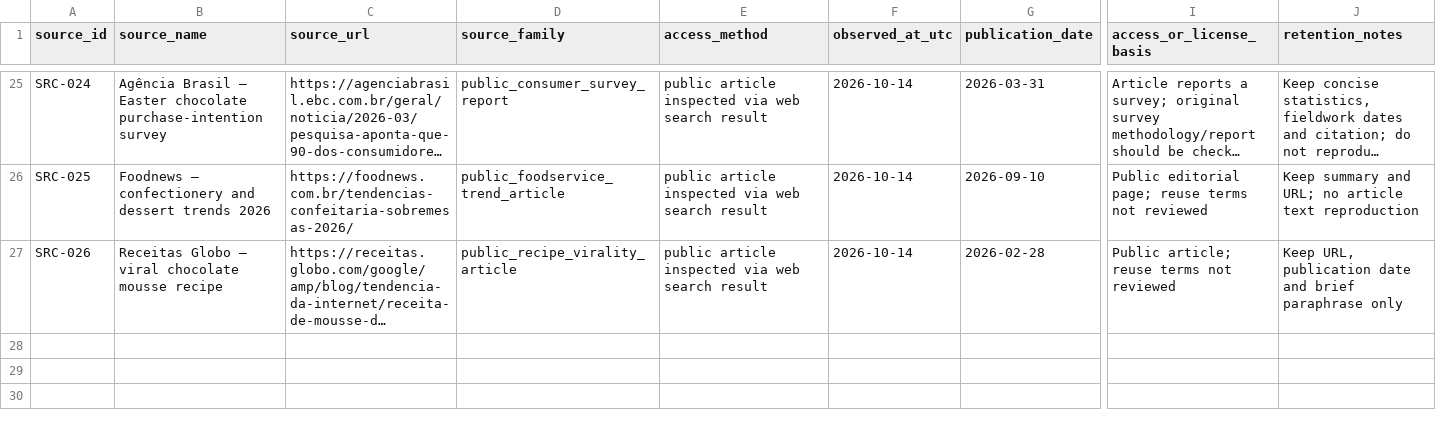
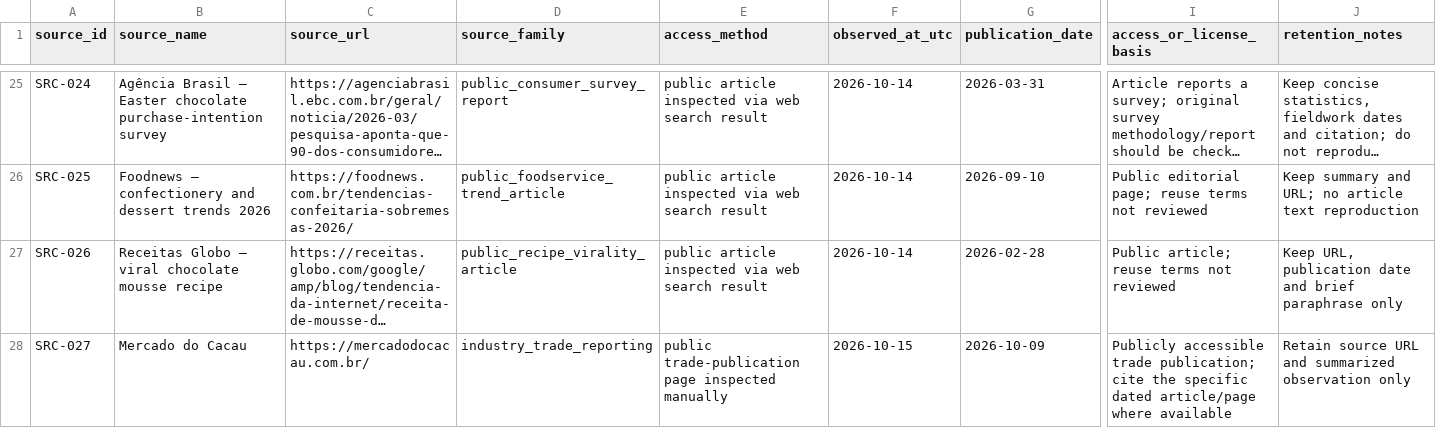
Before and after one commit to PauloRafaeldeMouraPaes/shopplosion-pulse, a CSV file: docs/pilot-chocolate/capture-kit/public-source-provenance-2026-10-14.csv, drawn as a sheet; only a part is shown, gaps mark what is left out; long unchanged cells end in …; rows hold the shown columns only; the diff names each change by its address in the sheet, - before the commit and + after, or states it on an @@ line.

Commit message:
docs(chocolate): complete source provenance register

```diff
--- a/docs/pilot-chocolate/capture-kit/public-source-provenance-2026-10-14.csv
+++ b/docs/pilot-chocolate/capture-kit/public-source-provenance-2026-10-14.csv
+row 28: SRC-027 | Mercado do Cacau | https://mercadodocacau.com.br/ | industry_trade_reporting | public trade-publication page inspected manually | 2026-10-15 | 2026-10-09 | Publicly accessible trade publication; cite the specific dated article/page where available | Retain source URL and summarized observation only
```
